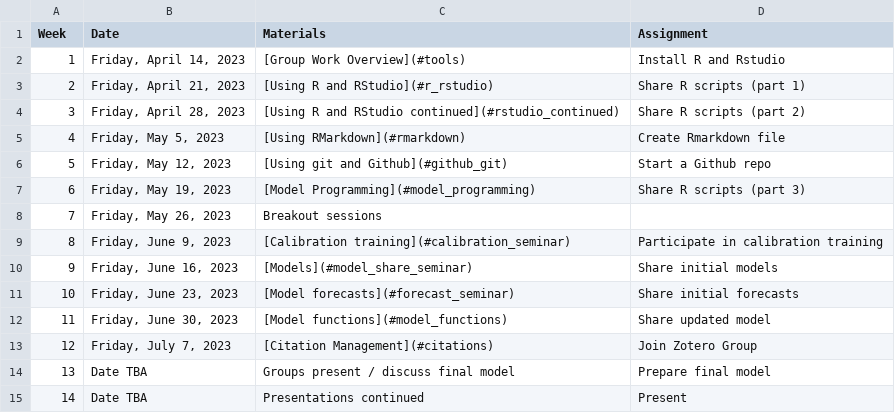
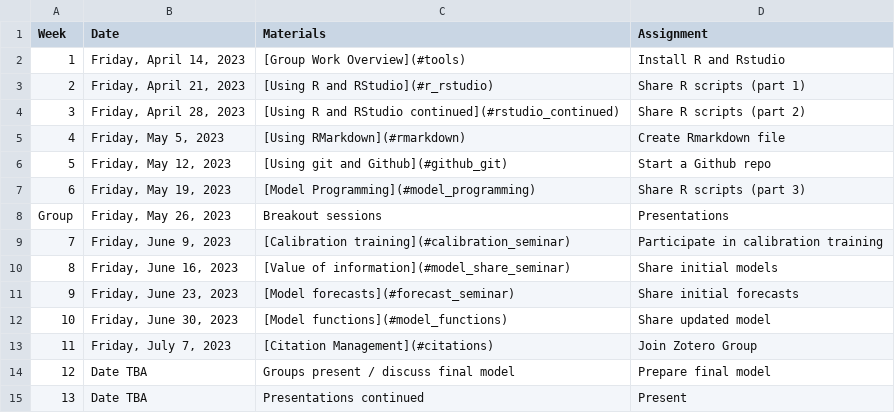
Before and after one commit to CWWhitney/Decision_Analysis_Course, a CSV file: seminar_schedule.csv, drawn as a sheet; the diff names each change by its address in the sheet, - before the commit and + after, or states it on an @@ line.

Commit message:
update schedule with minor changes / clear description of the VoI seminar

```diff
--- a/seminar_schedule.csv
+++ b/seminar_schedule.csv
@@ column A (Week) renumbered from row 8 down @@
-D8 (Assignment): (empty)
+D8 (Assignment): Presentations
-C10 (Materials): [Models](#model_share_seminar)
+C10 (Materials): [Value of information](#model_share_seminar)
```
Also changed, not shown: lecture_schedule.csv, 1 other file.
